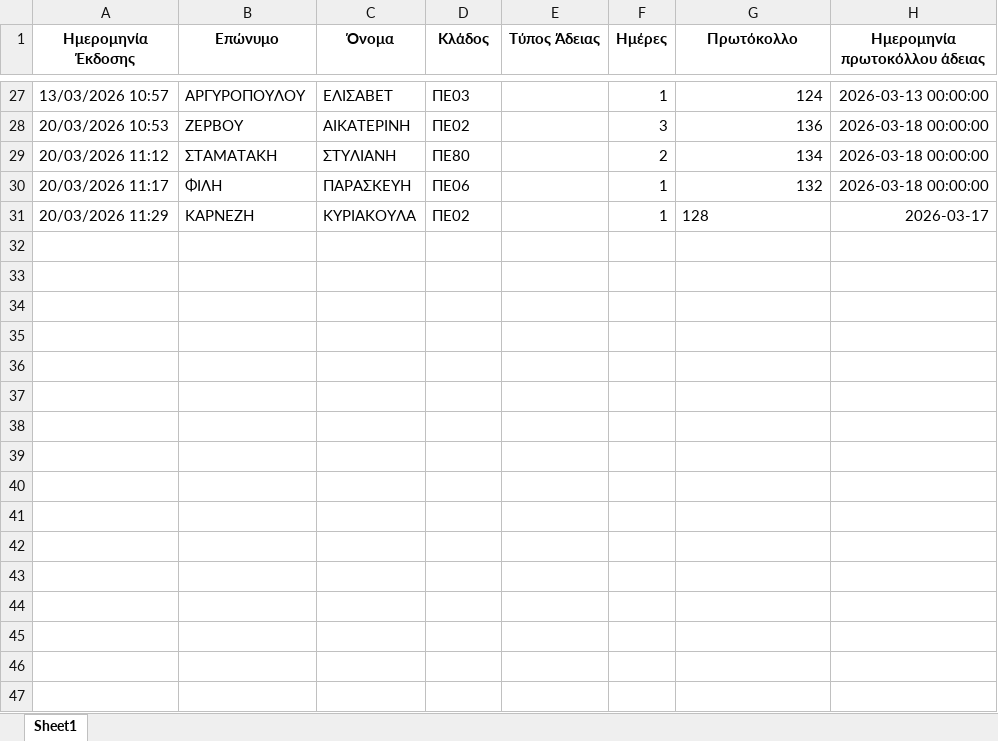
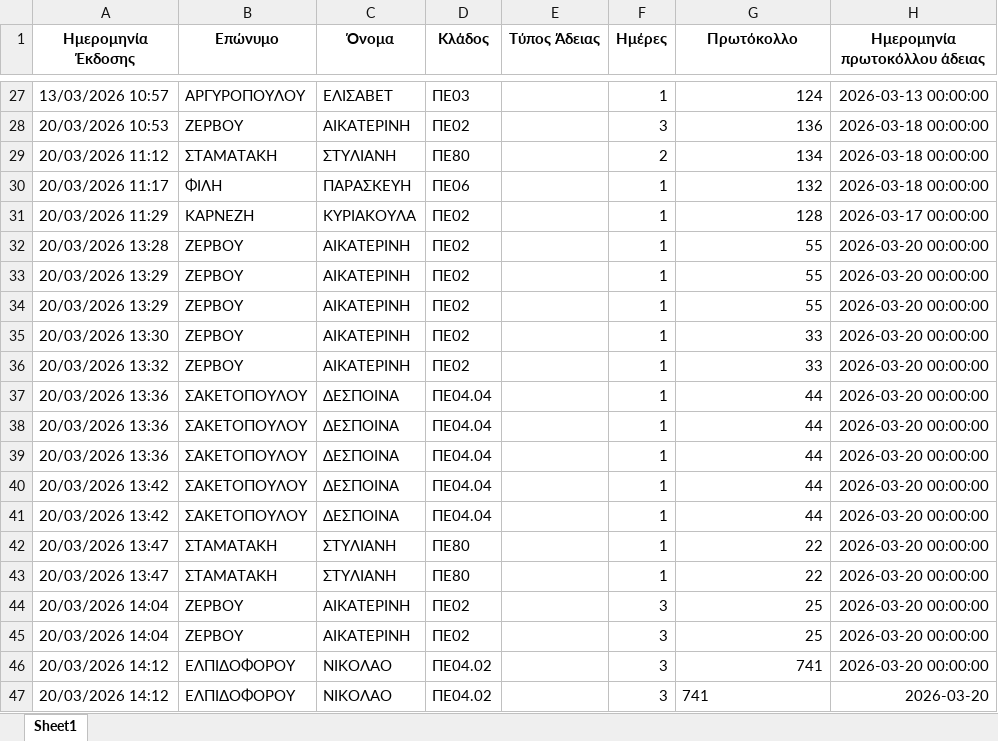
Before and after one commit to pantelisr/MyApps, an Excel workbook: log_adeies.xlsx, sheet Sheet1, drawn as a sheet; only a part is shown, gaps mark what is left out; values as stored, in another font and other column widths than the file's, no borders; the diff names each change by its address in the sheet, - before the commit and + after, or states it on an @@ line.

```diff
--- a/log_adeies.xlsx (sheet Sheet1)
+++ b/log_adeies.xlsx (sheet Sheet1)
-G31 alignment: left
+G31 alignment: right
-H31 (Ημερομηνία πρωτοκόλλου άδειας): 2026-03-17
+H31 (Ημερομηνία πρωτοκόλλου άδειας): 2026-03-17 00:00:00
+row 32: 20/03/2026 13:28 | ΖΕΡΒΟΥ | ΑΙΚΑΤΕΡΙΝΗ | ΠΕ02 |  | 1 | 55 | 2026-03-20 00:00:00
+row 33: 20/03/2026 13:29 | ΖΕΡΒΟΥ | ΑΙΚΑΤΕΡΙΝΗ | ΠΕ02 |  | 1 | 55 | 2026-03-20 00:00:00
+row 34: 20/03/2026 13:29 | ΖΕΡΒΟΥ | ΑΙΚΑΤΕΡΙΝΗ | ΠΕ02 |  | 1 | 55 | 2026-03-20 00:00:00
+row 35: 20/03/2026 13:30 | ΖΕΡΒΟΥ | ΑΙΚΑΤΕΡΙΝΗ | ΠΕ02 |  | 1 | 33 | 2026-03-20 00:00:00
+row 36: 20/03/2026 13:32 | ΖΕΡΒΟΥ | ΑΙΚΑΤΕΡΙΝΗ | ΠΕ02 |  | 1 | 33 | 2026-03-20 00:00:00
+row 37: 20/03/2026 13:36 | ΣΑΚΕΤΟΠΟΥΛΟΥ | ΔΕΣΠΟΙΝΑ | ΠΕ04.04 |  | 1 | 44 | 2026-03-20 00:00:00
+row 38: 20/03/2026 13:36 | ΣΑΚΕΤΟΠΟΥΛΟΥ | ΔΕΣΠΟΙΝΑ | ΠΕ04.04 |  | 1 | 44 | 2026-03-20 00:00:00
+row 39: 20/03/2026 13:36 | ΣΑΚΕΤΟΠΟΥΛΟΥ | ΔΕΣΠΟΙΝΑ | ΠΕ04.04 |  | 1 | 44 | 2026-03-20 00:00:00
+row 40: 20/03/2026 13:42 | ΣΑΚΕΤΟΠΟΥΛΟΥ | ΔΕΣΠΟΙΝΑ | ΠΕ04.04 |  | 1 | 44 | 2026-03-20 00:00:00
+row 41: 20/03/2026 13:42 | ΣΑΚΕΤΟΠΟΥΛΟΥ | ΔΕΣΠΟΙΝΑ | ΠΕ04.04 |  | 1 | 44 | 2026-03-20 00:00:00
+row 42: 20/03/2026 13:47 | ΣΤΑΜΑΤΑΚΗ | ΣΤΥΛΙΑΝΗ | ΠΕ80 |  | 1 | 22 | 2026-03-20 00:00:00
+row 43: 20/03/2026 13:47 | ΣΤΑΜΑΤΑΚΗ | ΣΤΥΛΙΑΝΗ | ΠΕ80 |  | 1 | 22 | 2026-03-20 00:00:00
+row 44: 20/03/2026 14:04 | ΖΕΡΒΟΥ | ΑΙΚΑΤΕΡΙΝΗ | ΠΕ02 |  | 3 | 25 | 2026-03-20 00:00:00
+row 45: 20/03/2026 14:04 | ΖΕΡΒΟΥ | ΑΙΚΑΤΕΡΙΝΗ | ΠΕ02 |  | 3 | 25 | 2026-03-20 00:00:00
+row 46: 20/03/2026 14:12 | ΕΛΠΙΔΟΦΟΡΟΥ | ΝΙΚΟΛΑΟ | ΠΕ04.02 |  | 3 | 741 | 2026-03-20 00:00:00
+row 47: 20/03/2026 14:12 | ΕΛΠΙΔΟΦΟΡΟΥ | ΝΙΚΟΛΑΟ | ΠΕ04.02 |  | 3 | 741 | 2026-03-20
```
Also changed, not shown: 1 other file.
